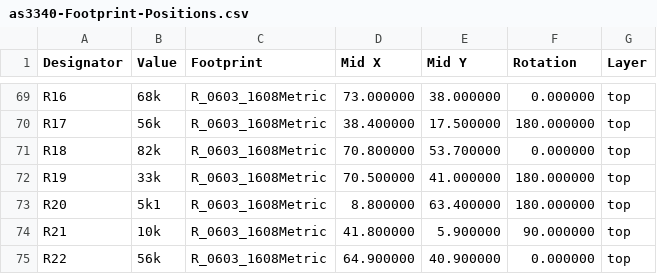
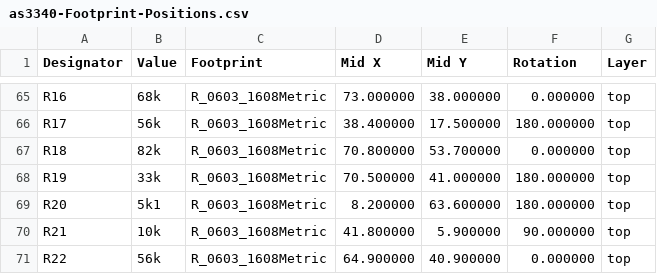
Before and after one commit to brer-rabbit/zoxnoxious, a CSV file: kicad/as3340/assembly/as3340-Footprint-Positions.csv, drawn as a sheet; only a part is shown, gaps mark what is left out; the diff covers the shown part only.

```diff
--- a/kicad/as3340/assembly/as3340-Footprint-Positions.csv
+++ b/kicad/as3340/assembly/as3340-Footprint-Positions.csv
@@ -72,3 +68,3 @@ Designator,Value,Footprint,Mid X,Mid Y,Rotation,Layer
 "R19","33k","R_0603_1608Metric",70.500000,41.000000,180.000000,top
-"R20","5k1","R_0603_1608Metric",8.800000,63.400000,180.000000,top
+"R20","5k1","R_0603_1608Metric",8.200000,63.600000,180.000000,top
 "R21","10k","R_0603_1608Metric",41.800000,5.900000,90.000000,top
```
Also changed, not shown: 1 added row, 5 removed rows and 7 edited cells elsewhere in this file, 17 other files.
